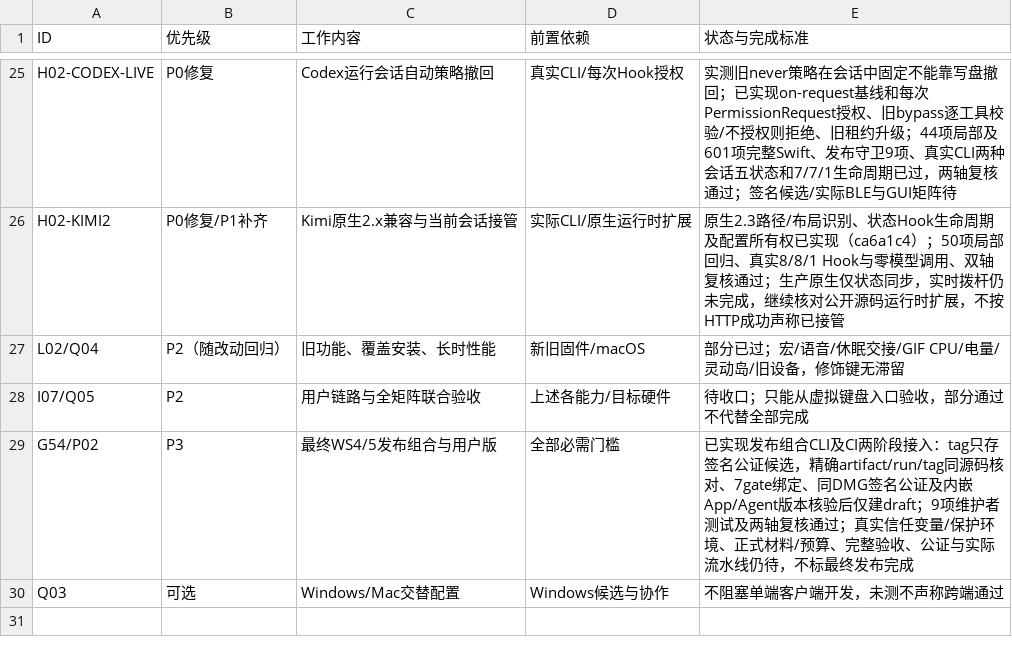
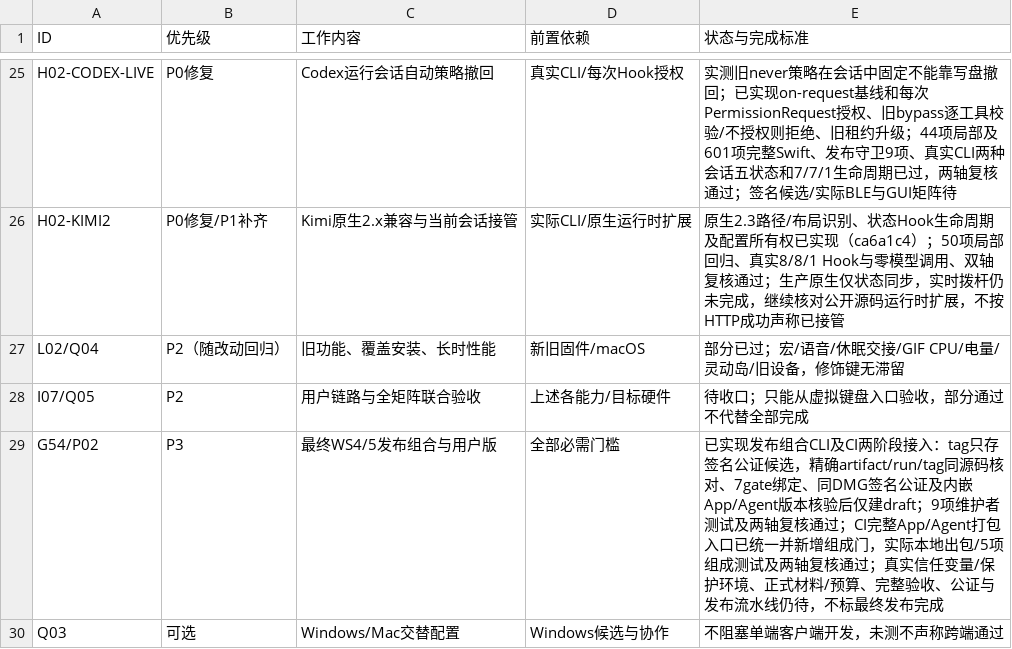
Before and after one commit to AhakeyAI/desktop, a CSV file: docs/ahastudio/mac-adaptation-master-wbs-2026-10-22.csv, drawn as a sheet; only a part is shown, gaps mark what is left out.

Commit message:
fix(packaging): include Agent and complete metadata in CI app

```diff
--- a/docs/ahastudio/mac-adaptation-master-wbs-2026-10-22.csv
+++ b/docs/ahastudio/mac-adaptation-master-wbs-2026-10-22.csv
@@ -28,3 +28,3 @@ L02/Q04,P2（随改动回归）,旧功能、覆盖安装、长时性能,新旧
 I07/Q05,P2,用户链路与全矩阵联合验收,上述各能力/目标硬件,待收口；只能从虚拟键盘入口验收，部分通过不代替全部完成
-G54/P02,P3,最终WS4/5发布组合与用户版,全部必需门槛,已实现发布组合CLI及CI两阶段接入：tag只存签名公证候选，精确artifact/run/tag同源码核对、7gate绑定、同DMG签名公证及内嵌App/Agent版本核验后仅建draft；9项维护者测试及两轴复核通过；真实信任变量/保护环境、正式材料/预算、完整验收、公证与实际流水线仍待，不标最终发布完成
+G54/P02,P3,最终WS4/5发布组合与用户版,全部必需门槛,已实现发布组合CLI及CI两阶段接入：tag只存签名公证候选，精确artifact/run/tag同源码核对、7gate绑定、同DMG签名公证及内嵌App/Agent版本核验后仅建draft；9项维护者测试及两轴复核通过；CI完整App/Agent打包入口已统一并新增组成门，实际本地出包/5项组成测试及两轴复核通过；真实信任变量/保护环境、正式材料/预算、完整验收、公证与发布流水线仍待，不标最终发布完成
 Q03,可选,Windows/Mac交替配置,Windows候选与协作,不阻塞单端客户端开发，未测不声称跨端通过
```
Also changed, not shown: 9 other files.
